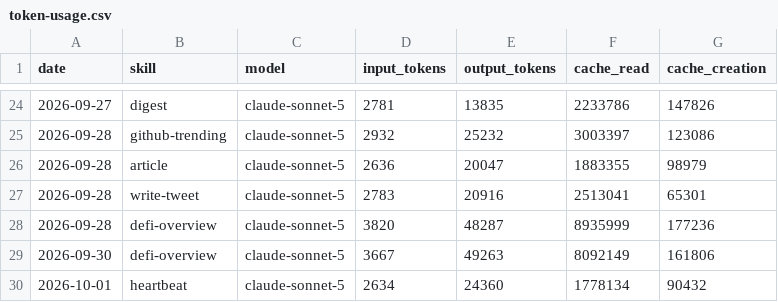
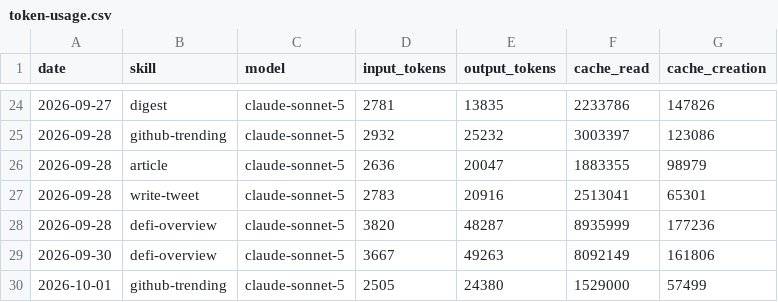
Before and after one commit to Nadai2010/aeon, a CSV file: memory/token-usage.csv, drawn as a sheet; only a part is shown, gaps mark what is left out.

Commit message:
chore(github-trending): auto-commit 2026-10-01

```diff
--- a/memory/token-usage.csv
+++ b/memory/token-usage.csv
@@ -29,2 +29,2 @@ date,skill,model,input_tokens,output_tokens,cache_read,cache_creation
 2026-09-30,defi-overview,claude-sonnet-5,3667,49263,8092149,161806
-2026-10-01,heartbeat,claude-sonnet-5,2634,24360,1778134,90432
+2026-10-01,github-trending,claude-sonnet-5,2505,24380,1529000,57499
```
Also changed, not shown: 5 other files.
